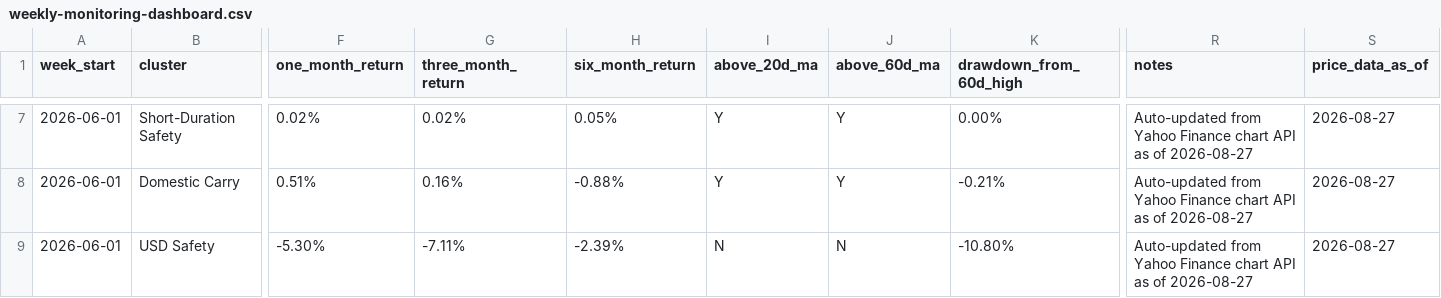
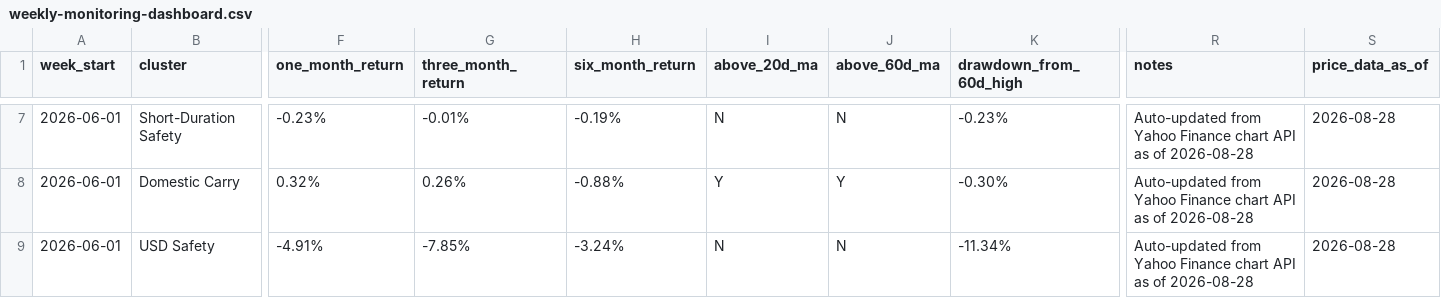
Before and after one commit to 2ynnso/DB-GAPs-EMP-strategy, a CSV file: framework/weekly-monitoring-dashboard.csv, drawn as a sheet; only a part is shown, gaps mark what is left out; the diff covers the shown part only; the diff names each change by its address in the sheet, - before the commit and + after, or states it on an @@ line.

```diff
--- a/framework/weekly-monitoring-dashboard.csv
+++ b/framework/weekly-monitoring-dashboard.csv
-F7 (one_month_return): 0.02%
+F7 (one_month_return): -0.23%
-G7 (three_month_return): 0.02%
+G7 (three_month_return): -0.01%
-H7 (six_month_return): 0.05%
+H7 (six_month_return): -0.19%
-I7 (above_20d_ma): Y
+I7 (above_20d_ma): N
-J7 (above_60d_ma): Y
+J7 (above_60d_ma): N
-K7 (drawdown_from_60d_high): 0.00%
+K7 (drawdown_from_60d_high): -0.23%
-R7:R9 (notes): …as of 2026-08-27
+R7:R9 (notes): …as of 2026-08-28
-S7:S9 (price_data_as_of): 2026-08-27
+S7:S9 (price_data_as_of): 2026-08-28
-F8 (one_month_return): 0.51%
+F8 (one_month_return): 0.32%
-G8 (three_month_return): 0.16%
+G8 (three_month_return): 0.26%
-K8 (drawdown_from_60d_high): -0.21%
+K8 (drawdown_from_60d_high): -0.30%
-F9 (one_month_return): -5.30%
+F9 (one_month_return): -4.91%
-G9 (three_month_return): -7.11%
+G9 (three_month_return): -7.85%
-H9 (six_month_return): -2.39%
+H9 (six_month_return): -3.24%
-K9 (drawdown_from_60d_high): -10.80%
+K9 (drawdown_from_60d_high): -11.34%
```
Also changed, not shown: 35 edited cells elsewhere in this file, framework/equity-momentum.csv.
